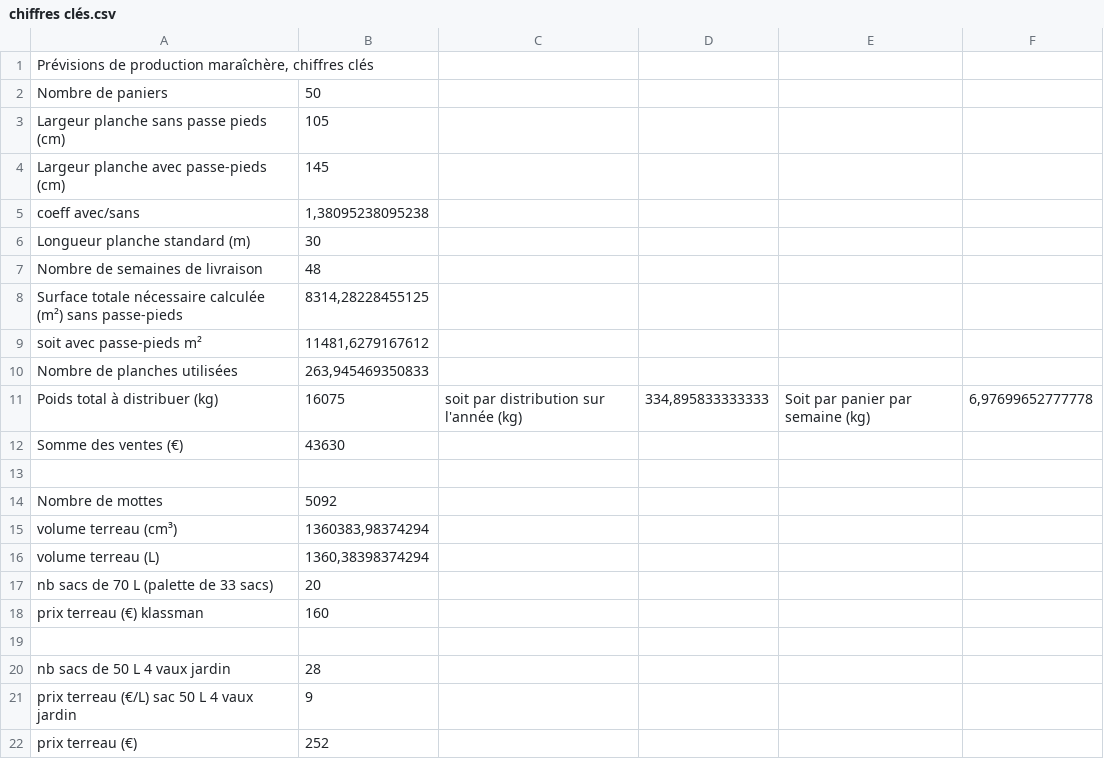
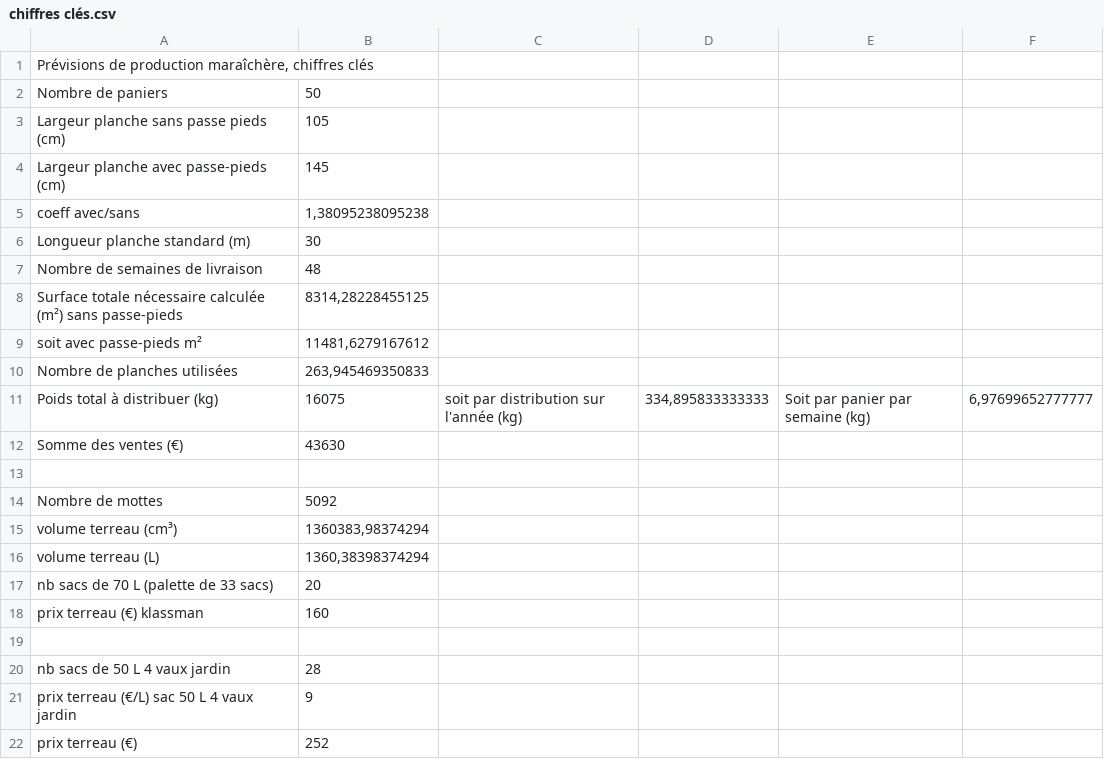
Before and after one commit to vgaz/test3, a CSV file: inputs/chiffres clés.csv, drawn as a sheet.

```diff
--- a/inputs/chiffres clés.csv
+++ b/inputs/chiffres clés.csv
@@ -10,3 +10,3 @@ soit avec passe-pieds m²,"11481,6279167612",,,,
 Nombre de planches utilisées,"263,945469350833",,,,
-Poids total à distribuer (kg),16075, soit par distribution sur l'année (kg),"334,895833333333",Soit par panier par semaine (kg),"6,97699652777778"
+Poids total à distribuer (kg),16075, soit par distribution sur l'année (kg),"334,895833333333",Soit par panier par semaine (kg),"6,97699652777777"
 Somme des ventes (€),43630,,,,
```
Also changed, not shown: inputs/planning.csv, 7 other files.
